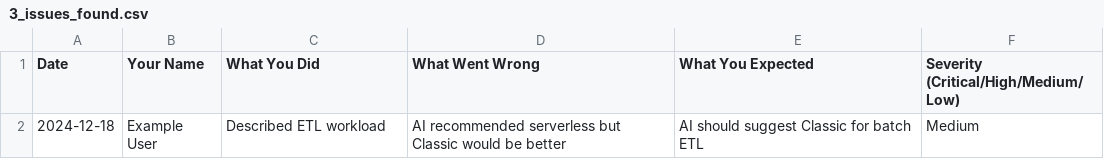
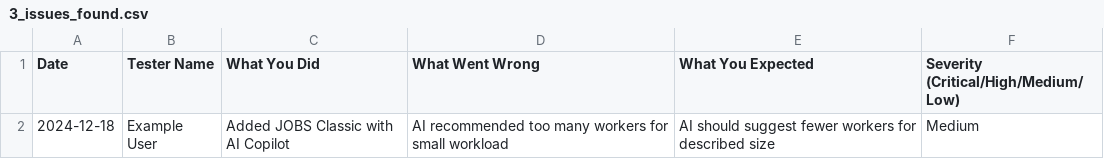
Before and after one commit to databrickslabs/lakemeter-oss, a CSV file: database_backend/beta_test_templates/3_issues_found.csv, drawn as a sheet.

Commit message:
Update to professional Lakemeter beta testing guide
- Lakemeter_Beta_Testing_Guide.txt: Clean, professional format without emojis
- Updated for calculator workflow (create estimate, add line items, save, export)
- Focus on 13 workload types, AI copilot, Salesforce integration
- Similar to AWS/Azure/GCP calculator experience
- 30-40 minute testing timeline
- Removed unnecessary CSV files

```diff
--- a/database_backend/beta_test_templates/3_issues_found.csv
+++ b/database_backend/beta_test_templates/3_issues_found.csv
@@ -1,2 +1,2 @@
-Date,Your Name,What You Did,What Went Wrong,What You Expected,Severity (Critical/High/Medium/Low)
-2024-12-18,Example User,Described ETL workload,AI recommended serverless but Classic would be better,AI should suggest Classic for batch ETL,Medium
+Date,Tester Name,What You Did,What Went Wrong,What You Expected,Severity (Critical/High/Medium/Low)
+2024-12-18,Example User,Added JOBS Classic with AI Copilot,AI recommended too many workers for small workload,AI should suggest fewer workers for described size,Medium
```
Also changed, not shown: 1 other file.
